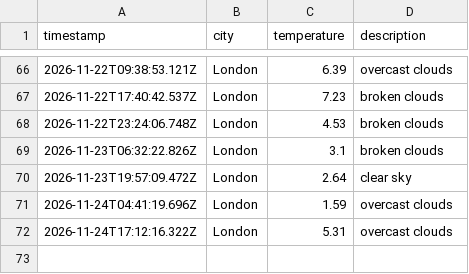
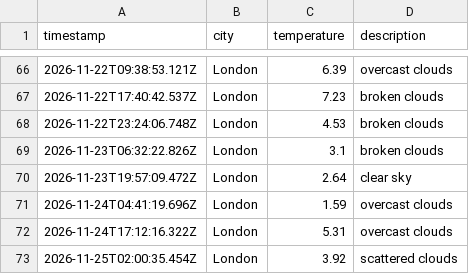
Before and after one commit to moniafavaro/weather_dataOps, a CSV file: data/weather_log.csv, drawn as a sheet; only a part is shown, gaps mark what is left out; the diff names each change by its address in the sheet, - before the commit and + after, or states it on an @@ line.

```diff
--- a/data/weather_log.csv
+++ b/data/weather_log.csv
+row 73: 2026-11-25T02:00:35.454Z | London | 3.92 | scattered clouds
```
Also changed, not shown: 1 other file.
